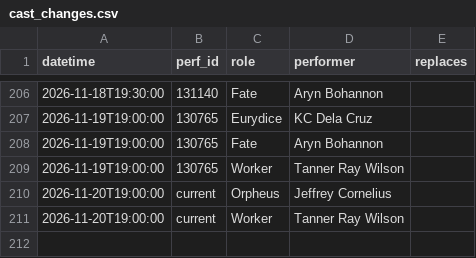
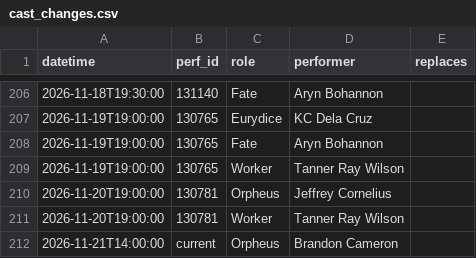
Before and after one commit to phoebejaffe/hadestown-subs, a CSV file: data/cast_changes.csv, drawn as a sheet; only a part is shown, gaps mark what is left out.

```diff
--- a/data/cast_changes.csv
+++ b/data/cast_changes.csv
@@ -209,3 +209,4 @@ datetime,perf_id,role,performer,replaces
 2026-11-19T19:00:00,130765,Worker,Tanner Ray Wilson,
-2026-11-20T19:00:00,current,Orpheus,Jeffrey Cornelius,
-2026-11-20T19:00:00,current,Worker,Tanner Ray Wilson,
+2026-11-20T19:00:00,130781,Orpheus,Jeffrey Cornelius,
+2026-11-20T19:00:00,130781,Worker,Tanner Ray Wilson,
+2026-11-21T14:00:00,current,Orpheus,Brandon Cameron,
```
Also changed, not shown: 3 other files.
